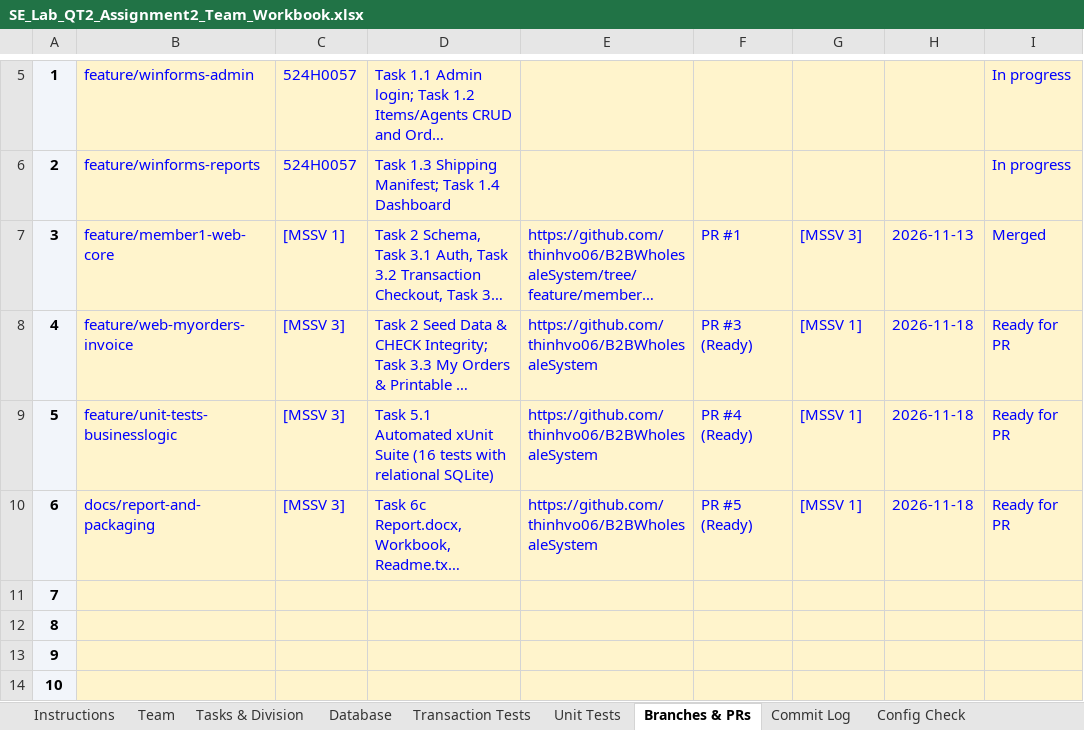
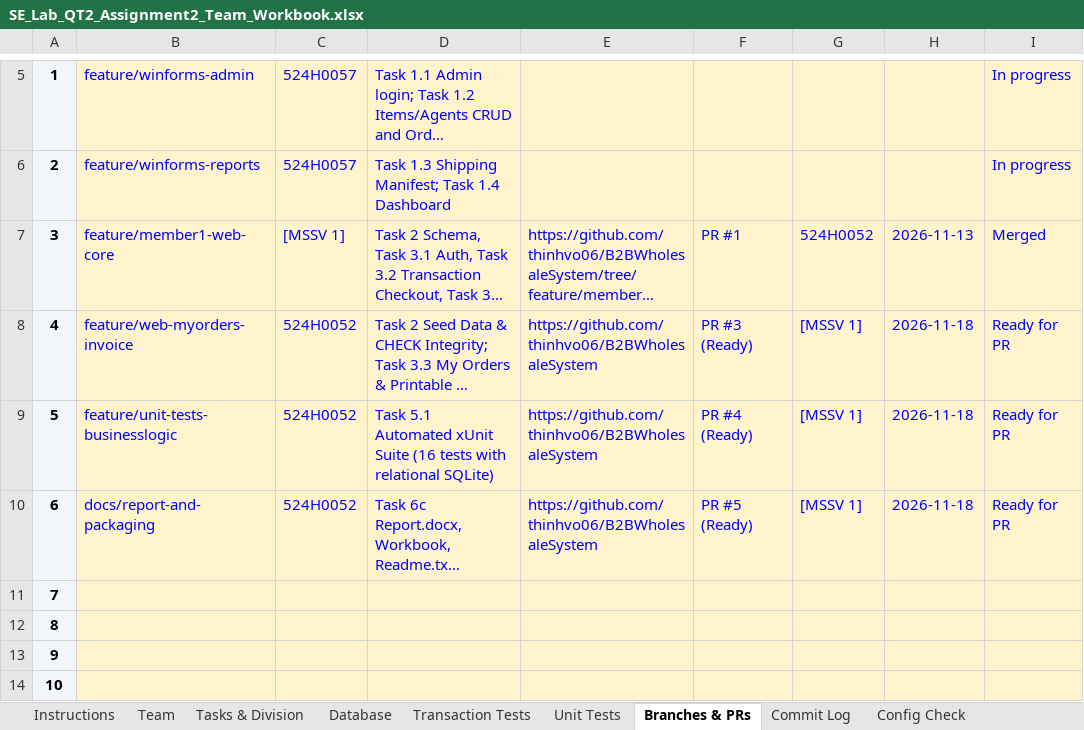
Before and after one commit to thinhvo06/B2BWholesaleSystem, an Excel workbook: SE_Lab_QT2_Assignment2_Team_Workbook.xlsx, sheet Branches & PRs, drawn as a sheet; only a part is shown, gaps mark what is left out; long unchanged cells end in …; values as stored, in another font and other column widths than the file's, no borders; conditional formats not drawn; the diff names each change by its address in the sheet, - before the commit and + after, or states it on an @@ line.

```diff
--- a/SE_Lab_QT2_Assignment2_Team_Workbook.xlsx (sheet Branches & PRs)
+++ b/SE_Lab_QT2_Assignment2_Team_Workbook.xlsx (sheet Branches & PRs)
-G7: [MSSV 3]
+G7: 524H0052
-C8:C10: [MSSV 3]
+C8:C10: 524H0052
```
Also changed, not shown: sheet Tasks & Division, sheet Commit Log, sheet Team, sheet AI Usage Log, 3 other files.
